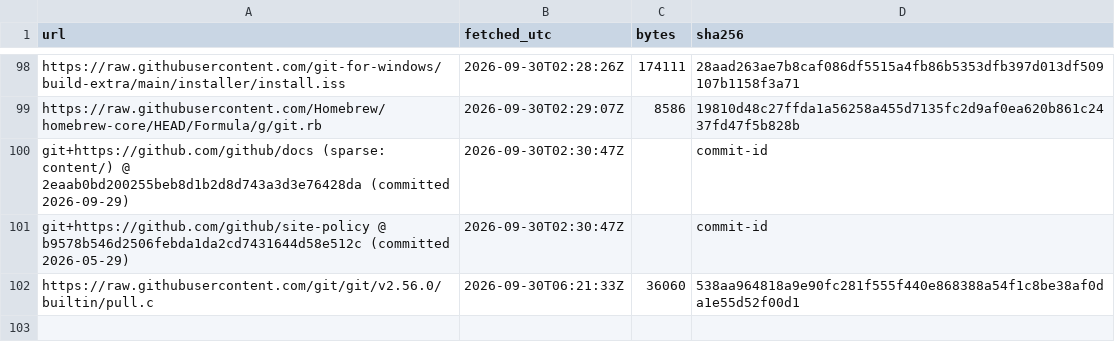
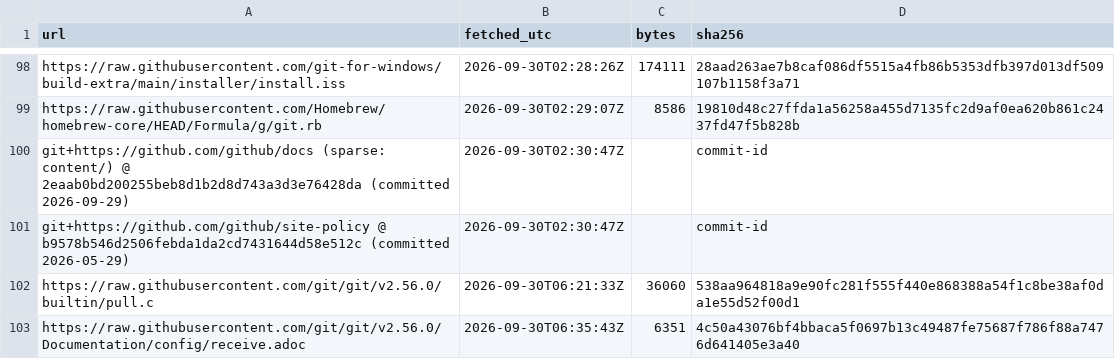
Before and after one commit to Sharifwa123/Books, a CSV file: git-and-github-mastery/research/sources-manifest.csv, drawn as a sheet; only a part is shown, gaps mark what is left out; the diff names each change by its address in the sheet, - before the commit and + after, or states it on an @@ line.

```diff
--- a/git-and-github-mastery/research/sources-manifest.csv
+++ b/git-and-github-mastery/research/sources-manifest.csv
+row 103: https://raw.githubusercontent.com/git/git/v2.56.0/Documentation/config/receive.adoc | 2026-09-30T06:35:43Z | 6351 | 4c50a43076bf4bbaca5f0697b13c49487fe75687f786f88a7476d641405e3a40
```
Also changed, not shown: git-and-github-mastery/glossary/glossary-master.csv, git-and-github-mastery/research/research-ledger.csv, 6 other files.
